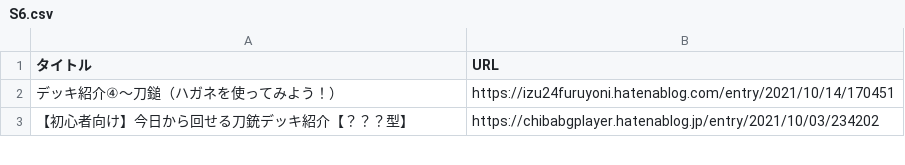
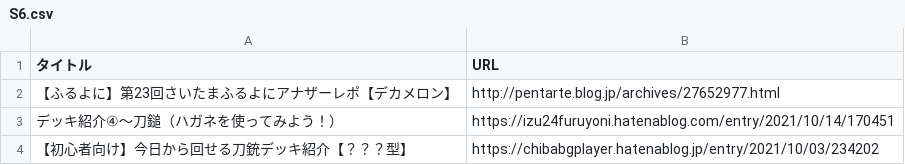
Before and after one commit to rhymof/furuyoni-post-list, a CSV file: S6.csv, drawn as a sheet; only a part is shown.

Commit message:
でかめろん

```diff
--- a/S6.csv
+++ b/S6.csv
@@ -1,2 +1,3 @@
 タイトル,URL
+【ふるよに】第23回さいたまふるよにアナザーレポ【デカメロン】,http://pentarte.blog.jp/archives/27652977.html
 デッキ紹介④〜刀鎚（ハガネを使ってみよう！）,https://izu24furuyoni.hatenablog.com/entry/2021/10/14/170451
```
